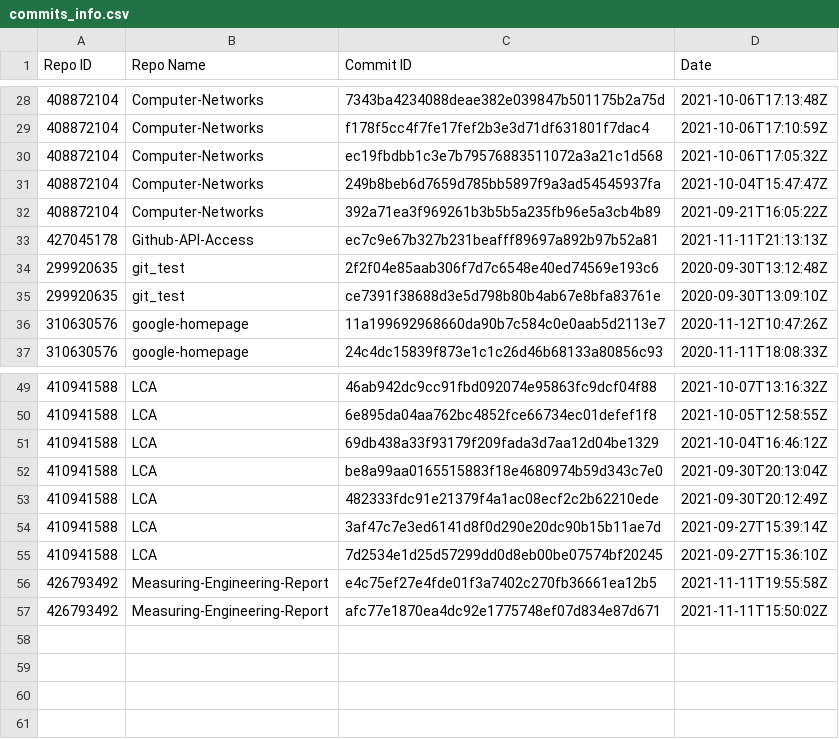
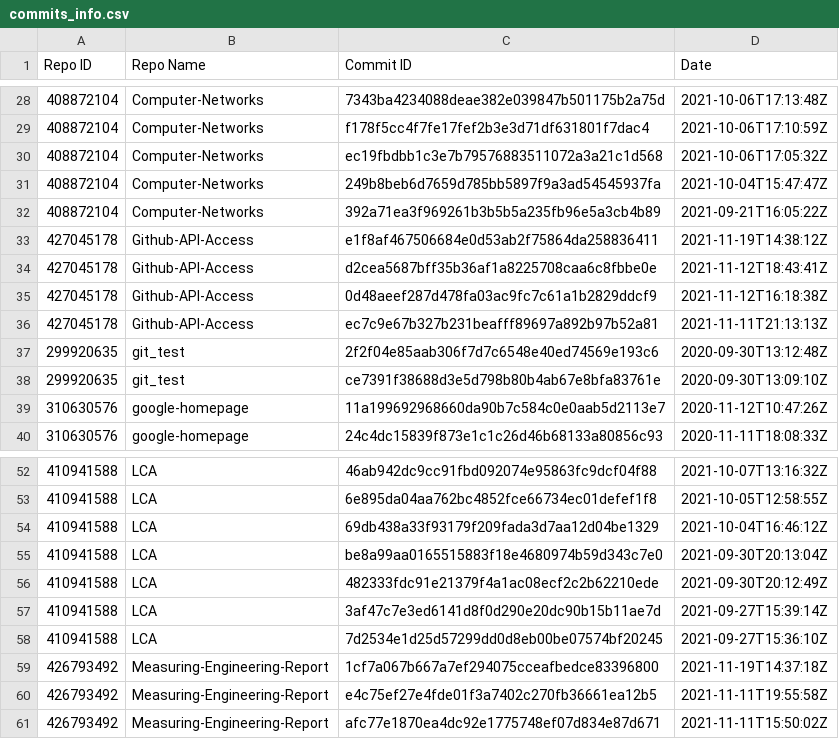
Before and after one commit to dan-whelan/Github-API-Access, a CSV file: data/commits_info.csv, drawn as a sheet; only a part is shown, gaps mark what is left out; the diff names each change by its address in the sheet, - before the commit and + after, or states it on an @@ line.

```diff
--- a/data/commits_info.csv
+++ b/data/commits_info.csv
+row 33: 427045178 | Github-API-Access | e1f8af467506684e0d53ab2f75864da258836411 | 2021-11-19T14:38:12Z
+row 34: 427045178 | Github-API-Access | d2cea5687bff35b36af1a8225708caa6c8fbbe0e | 2021-11-12T18:43:41Z
+row 35: 427045178 | Github-API-Access | 0d48aeef287d478fa03ac9fc7c61a1b2829ddcf9 | 2021-11-12T16:18:38Z
+row 59: 426793492 | Measuring-Engineering-Report | 1cf7a067b667a7ef294075cceafbedce83396800 | 2021-11-19T14:37:18Z
```
Also changed, not shown: data/repos_info.csv.
